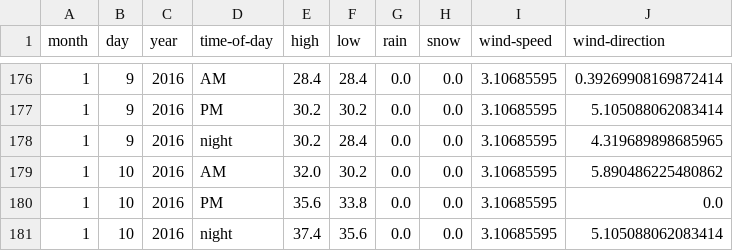
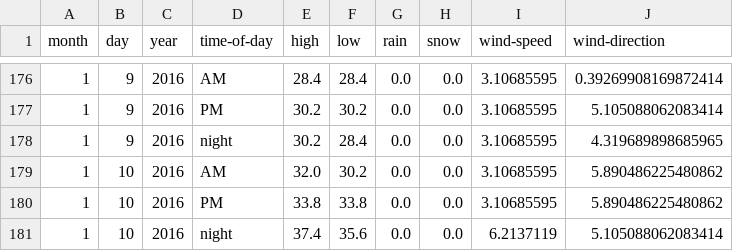
Before and after one commit to psathyrella/weatherhistory, a CSV file: mtwx/Mount-Baker-1500.csv, drawn as a sheet; only a part is shown, gaps mark what is left out.

```diff
--- a/mtwx/Mount-Baker-1500.csv
+++ b/mtwx/Mount-Baker-1500.csv
@@ -179,3 +179,3 @@ month,day,year,time-of-day,high,low,rain,snow,wind-speed,wind-direction
 1,10,2016,AM,32.0,30.2,0.0,0.0,3.10685595,5.890486225480862
-1,10,2016,PM,35.6,33.8,0.0,0.0,3.10685595,0.0
-1,10,2016,night,37.4,35.6,0.0,0.0,3.10685595,5.105088062083414
+1,10,2016,PM,33.8,33.8,0.0,0.0,3.10685595,5.890486225480862
+1,10,2016,night,37.4,35.6,0.0,0.0,6.2137119,5.105088062083414
```
Also changed, not shown: mtwx/Mount-Shasta-4317.csv, mtwx/Mount-Waddington-4016.csv, 34 other files.
